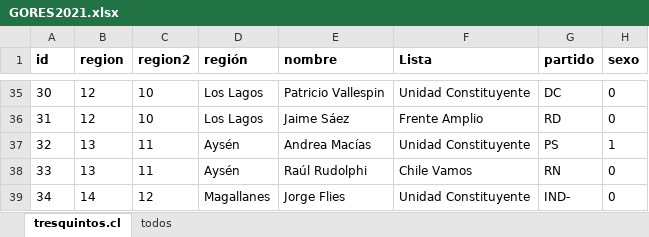
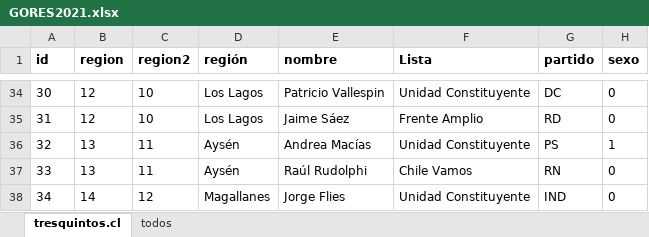
Before and after one commit to tresquintos/candidatos, an Excel workbook: gores 2021/GORES2021.xlsx, sheet tresquintos.cl, drawn as a sheet; only a part is shown, gaps mark what is left out; values as stored, in another font and other column widths than the file's, no borders; addresses are those after the commit; the diff covers the shown part only; the diff names each change by its address in the sheet, - before the commit and + after, or states it on an @@ line.

```diff
--- a/gores 2021/GORES2021.xlsx (sheet tresquintos.cl)
+++ b/gores 2021/GORES2021.xlsx (sheet tresquintos.cl)
-G38 (partido): IND-
+G38 (partido): IND
```
Also changed, not shown: 4 added rows, 5 removed rows and 8 edited cells elsewhere in this sheet, 1 other file.
